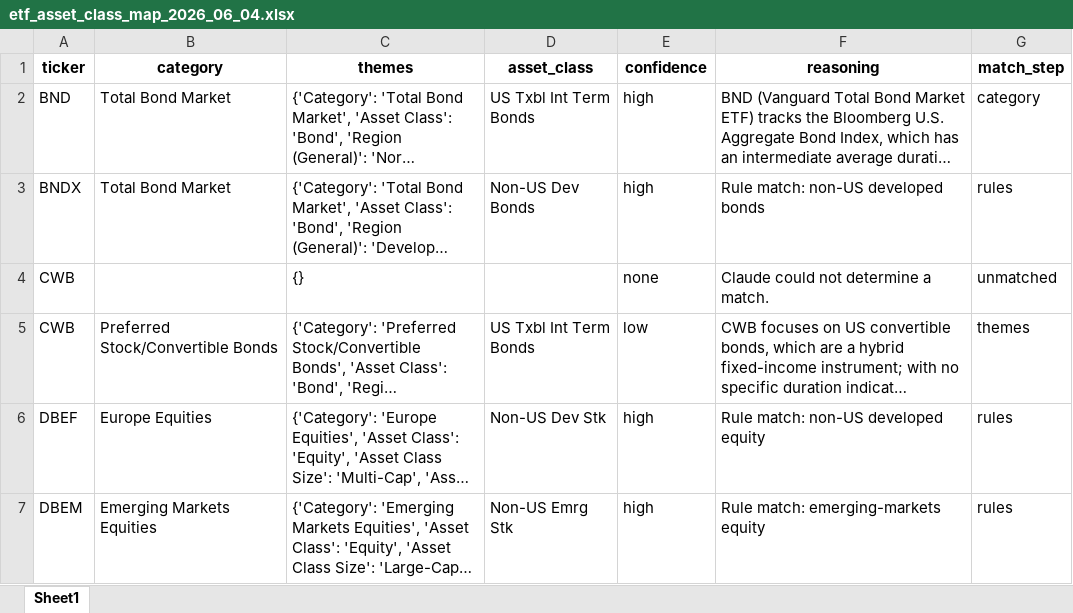
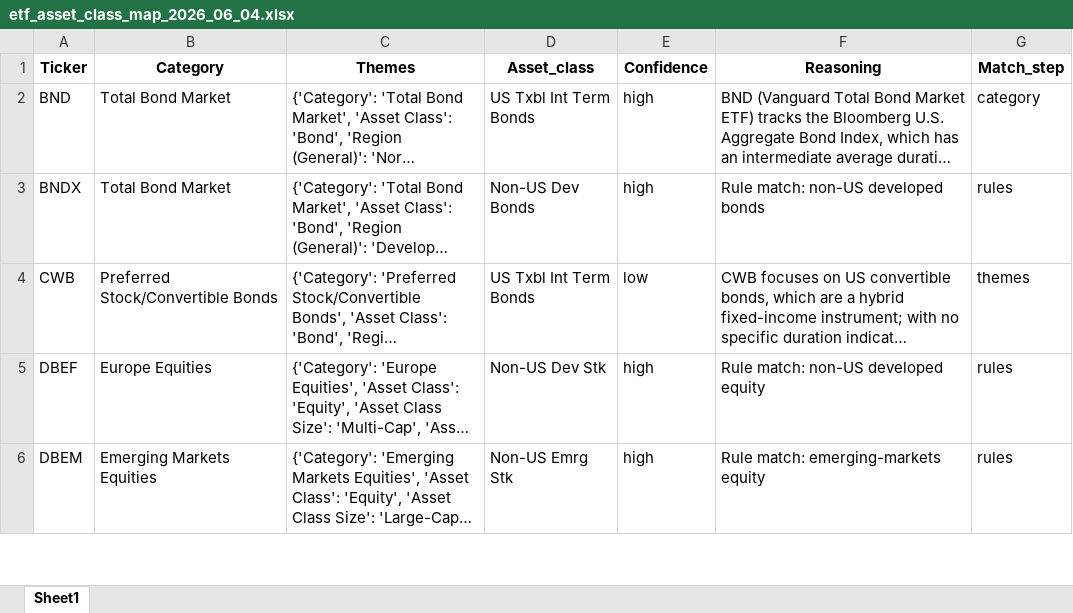
Before and after one commit to BernardFr/Financial_Planning, an Excel workbook: Data/etf_asset_class_map_2026_06_04.xlsx, sheet Sheet1, drawn as a sheet; only a part is shown; long unchanged cells end in …; values as stored, in another font and other column widths than the file's, no borders; the diff names each change by its address in the sheet, - before the commit and + after, or states it on an @@ line.

Commit message:
finished `map_etf_asset_class.py` to map positions to asset classes and aggregate market value by asset class

```diff
--- a/Data/etf_asset_class_map_2026_06_04.xlsx (sheet Sheet1)
+++ b/Data/etf_asset_class_map_2026_06_04.xlsx (sheet Sheet1)
-A1: ticker
+A1: Ticker
-B1: category
+B1: Category
-C1: themes
+C1: Themes
-D1: asset_class
+D1: Asset_class
-E1: confidence
+E1: Confidence
-F1: reasoning
+F1: Reasoning
-G1: match_step
+G1: Match_step
-row 4: CWB |  | {} |  | none | Claude could not determine a match. | unmatched
```
Also changed, not shown: 5 other files.
